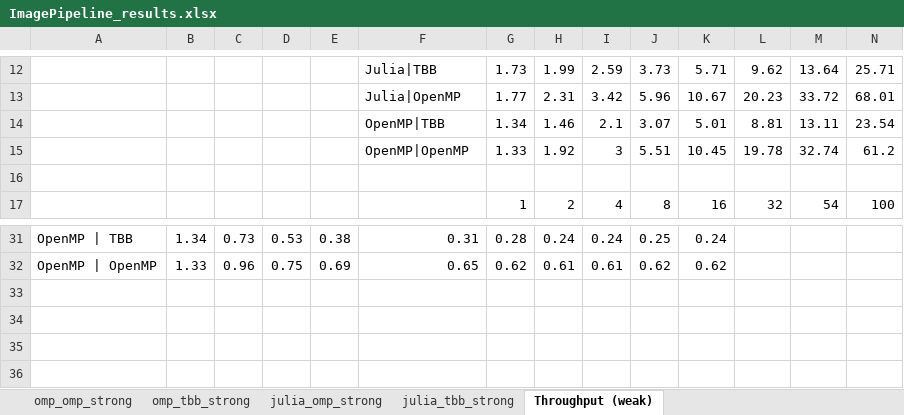
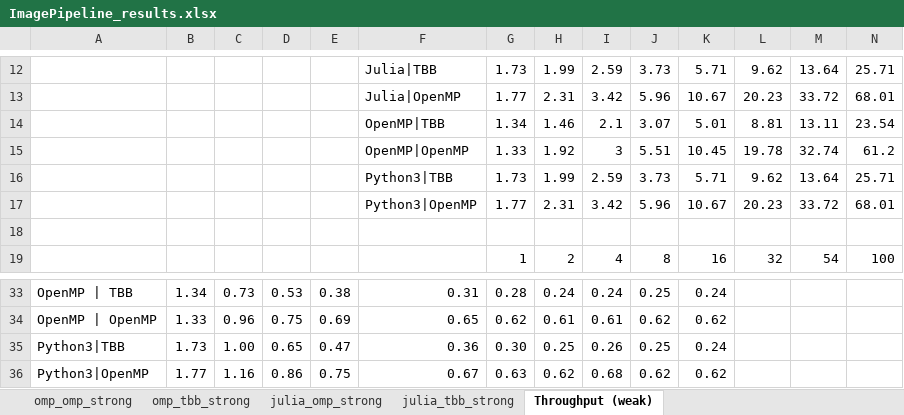
Before and after one commit to passlab/ImagePipeline, an Excel workbook: ImagePipeline_results.xlsx, sheet Throughput (weak), drawn as a sheet; only a part is shown, gaps mark what is left out; values as stored, in another font and other column widths than the file's, no borders; charts and pictures not drawn; rows hold the shown columns only; the diff names each change by its address in the sheet, - before the commit and + after, or states it on an @@ line.

Commit message:
Add Python3 weak scaling testing results to the sheet.

```diff
--- a/ImagePipeline_results.xlsx (sheet Throughput (weak))
+++ b/ImagePipeline_results.xlsx (sheet Throughput (weak))
+row 16:  |  |  |  |  | Python3|TBB | 1.73 | 1.99 | 2.59 | 3.73 | 5.71 | 9.62 | 13.64 | 25.71
+row 17:  |  |  |  |  | Python3|OpenMP | 1.77 | 2.31 | 3.42 | 5.96 | 10.67 | 20.23 | 33.72 | 68.01
+row 35: Python3|TBB | 1.73 | 1.00 | 0.65 | 0.47 | 0.36 | 0.30 | 0.25 | 0.26 | 0.25 | 0.24
+row 36: Python3|OpenMP | 1.77 | 1.16 | 0.86 | 0.75 | 0.67 | 0.63 | 0.62 | 0.68 | 0.62 | 0.62
```
Also changed, not shown: sheet omp_omp_strong, sheet omp_tbb_strong, sheet julia_tbb_strong, sheet julia_omp_strong, formulas that keep their value, charts or pictures.
